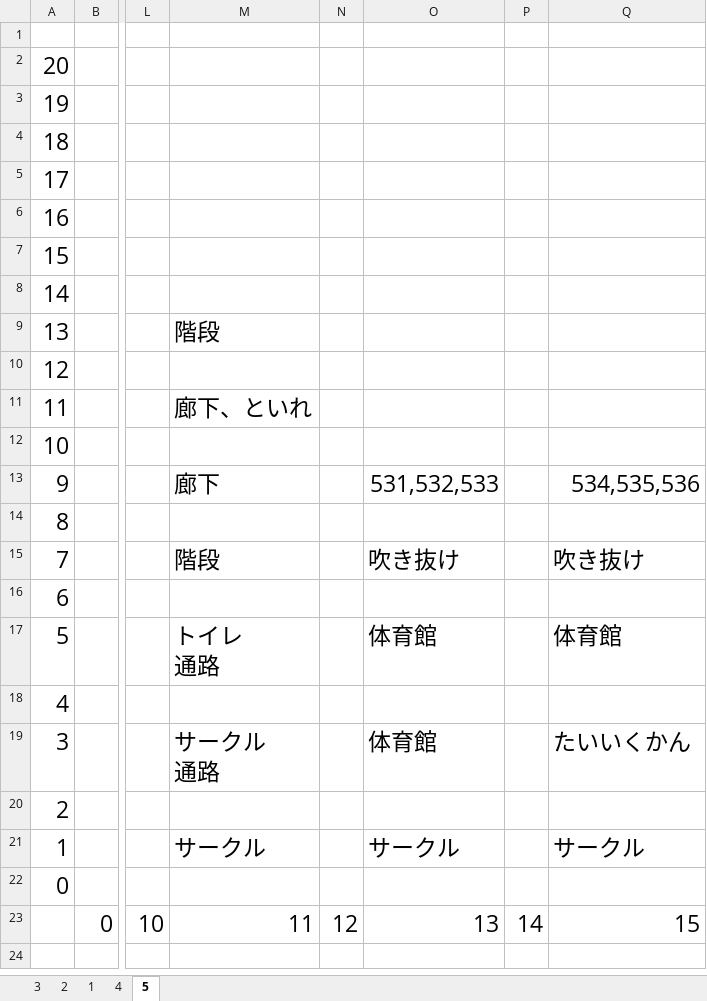
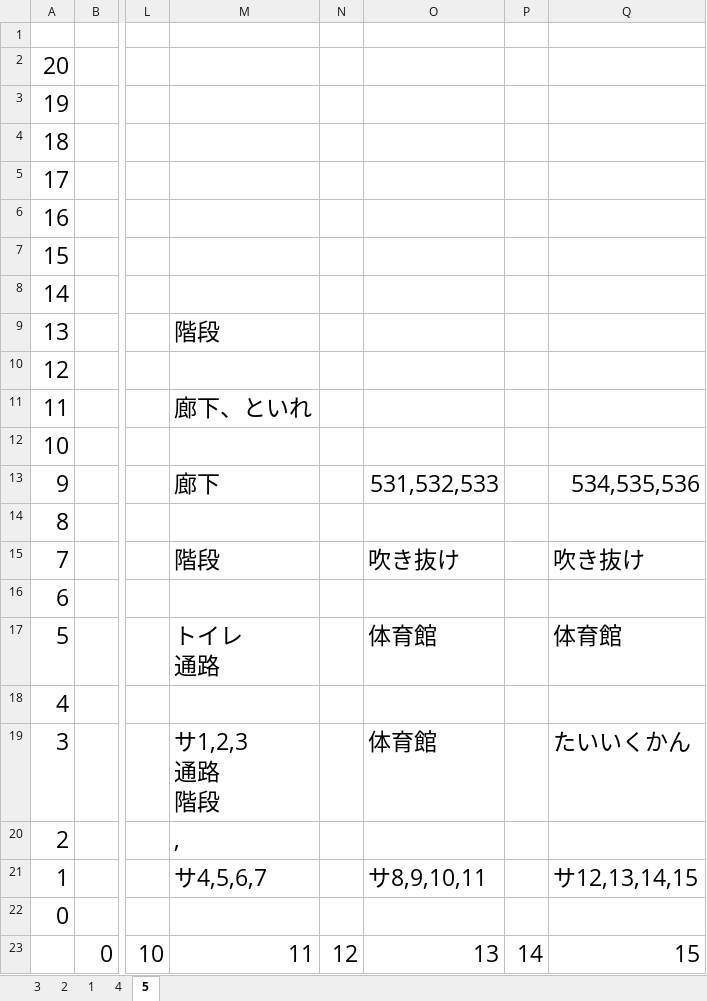
Before and after one commit to tomisuke/FUNCoordinateSystem, an Excel workbook: map_funfun.xlsx, sheet 5, drawn as a sheet; only a part is shown, gaps mark what is left out; values as stored, in another font and other column widths than the file's, no borders; ↵ is a line break in a cell; the diff names each change by its address in the sheet, - before the commit and + after, or states it on an @@ line.

```diff
--- a/map_funfun.xlsx (sheet 5)
+++ b/map_funfun.xlsx (sheet 5)
-M19: サークル ↵ 通路
+M19: サ1,2,3 ↵ 通路 ↵ 階段
-M20: (empty)
+M20: ,
-M21: サークル
+M21: サ4,5,6,7
-O21: サークル
+O21: サ8,9,10,11
-Q21: サークル
+Q21: サ12,13,14,15
```
Also changed, not shown: sheet 4, 2 other files.
